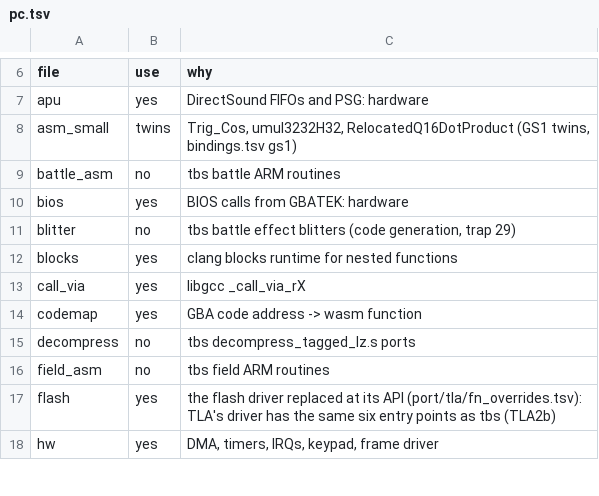
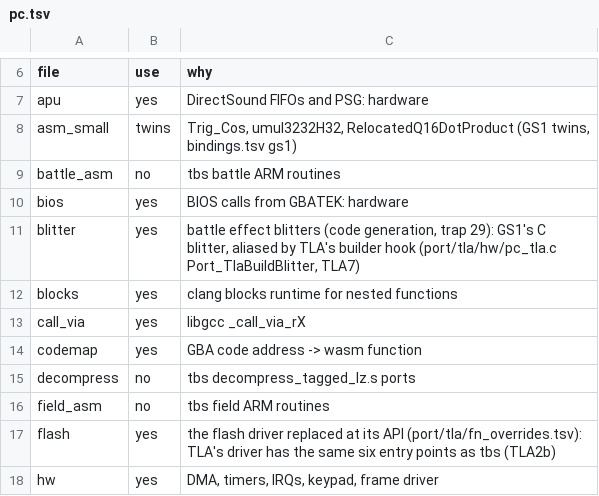
Before and after one commit to Sorikairox/golden-sun, a TSV file: port/tla/pc.tsv, drawn as a sheet; only a part is shown, gaps mark what is left out.

```diff
--- a/port/tla/pc.tsv
+++ b/port/tla/pc.tsv
@@ -10,3 +10,3 @@ battle_asm	no	tbs battle ARM routines
 bios	yes	BIOS calls from GBATEK: hardware
-blitter	no	tbs battle effect blitters (code generation, trap 29)
+blitter	yes	battle effect blitters (code generation, trap 29): GS1's C blitter, aliased by TLA's builder hook (port/tla/hw/pc_tla.c Port_TlaBuildBlitter, TLA7)
 blocks	yes	clang blocks runtime for nested functions
```
Also changed, not shown: 4 other files.
